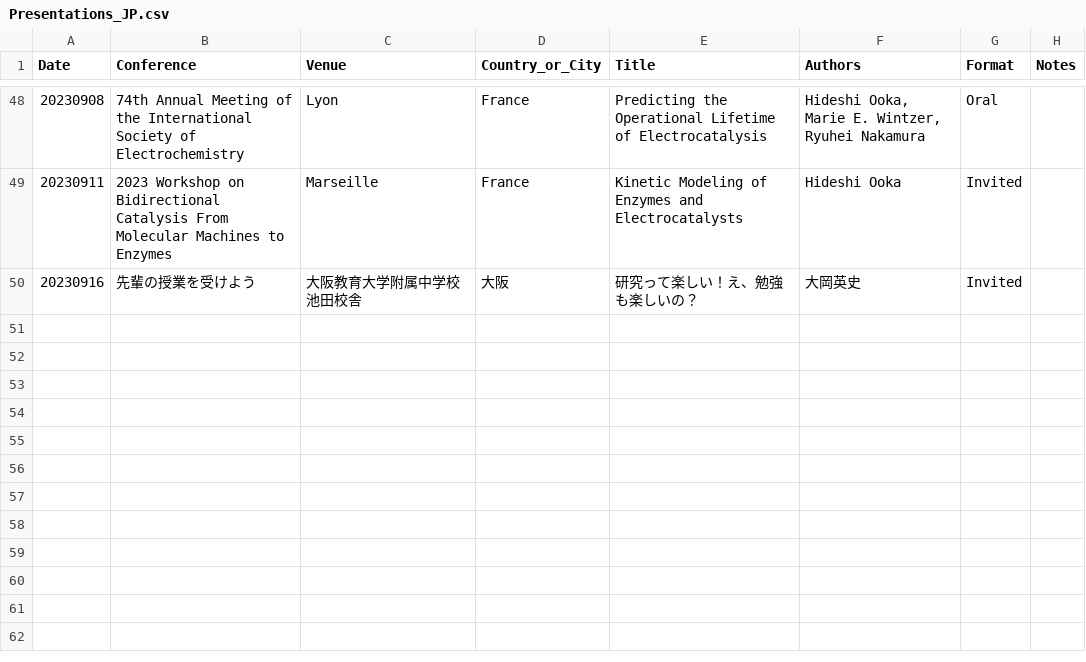
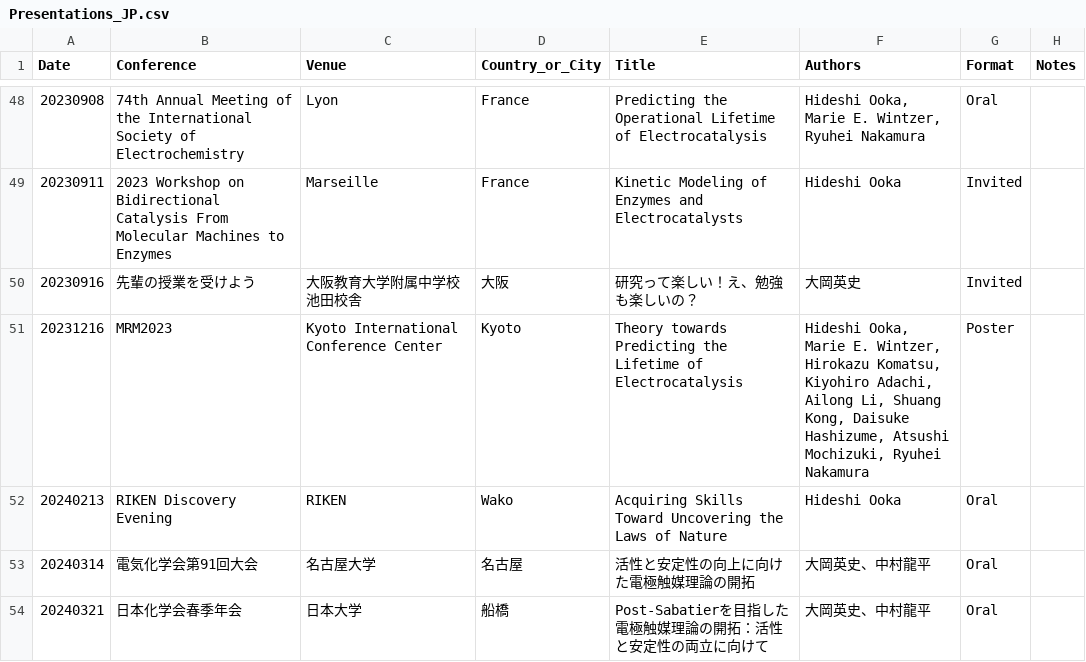
Before and after one commit to HideshiOoka/Homepage, a CSV file: achievements/Presentations_JP.csv, drawn as a sheet; only a part is shown, gaps mark what is left out.

Commit message:
updated publications and presentation list

```diff
--- a/achievements/Presentations_JP.csv
+++ b/achievements/Presentations_JP.csv
@@ -50 +50,5 @@
 20230916,先輩の授業を受けよう,大阪教育大学附属中学校池田校舎,大阪,研究って楽しい！え、勉強も楽しいの？,大岡英史,Invited,
+20231216,MRM2023,Kyoto International Conference Center,Kyoto,Theory towards Predicting the Lifetime of Electrocatalysis ,"Hideshi Ooka, Marie E. Wintzer, Hirokazu Komatsu, Kiyohiro Adachi, Ailong Li, Shuang Kong, Daisuke Hashizume, Atsushi Mochizuki, Ryuhei Nakamura",Poster,
+20240213,RIKEN Discovery Evening,RIKEN,Wako,Acquiring Skills Toward Uncovering the Laws of Nature,Hideshi Ooka,Oral,
+20240314,電気化学会第91回大会,名古屋大学,名古屋,活性と安定性の向上に向けた電極触媒理論の開拓,大岡英史、中村龍平,Oral,
+20240321,日本化学会春季年会,日本大学,船橋,Post-Sabatierを目指した電極触媒理論の開拓：活性と安定性の両立に向けて,大岡英史、中村龍平,Oral,
```
Also changed, not shown: achievements/Publications.csv, 19 other files.
